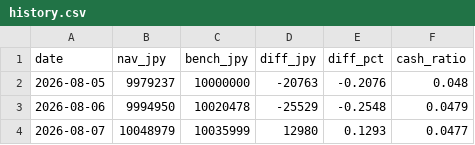
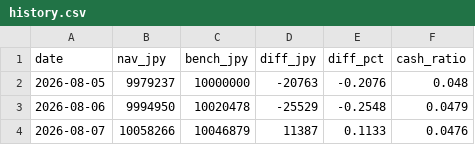
Before and after one commit to kimurap-collab/vs-sp500, a CSV file: ledger/history.csv, drawn as a sheet.

```diff
--- a/ledger/history.csv
+++ b/ledger/history.csv
@@ -3,2 +3,2 @@ date,nav_jpy,bench_jpy,diff_jpy,diff_pct,cash_ratio
 2026-08-06,9994950,10020478,-25529,-0.2548,0.0479
-2026-08-07,10048979,10035999,12980,0.1293,0.0477
+2026-08-07,10058266,10046879,11387,0.1133,0.0476
```
Also changed, not shown: 2 other files.
